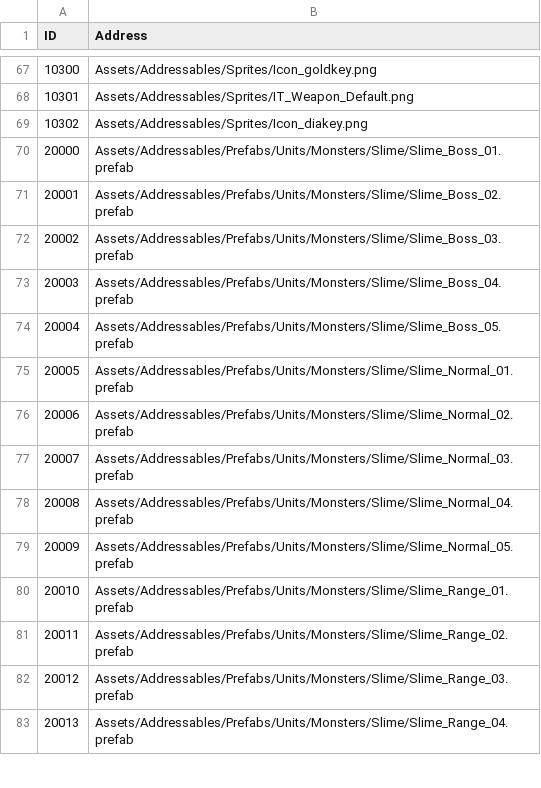
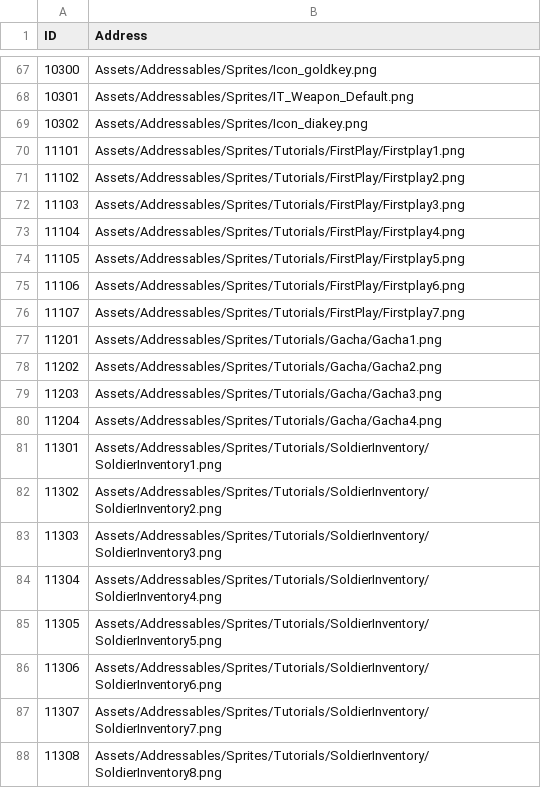
Before and after one commit to jikwang-park/SpaceMiner, a CSV file: Unity/Assets/Addressables/DataTables/AddressTable.csv, drawn as a sheet; only a part is shown, gaps mark what is left out; the shorter side is filled out with more unchanged rows; the diff covers the shown part only; the diff names each change by its address in the sheet, - before the commit and + after, or states it on an @@ line.

```diff
--- a/Unity/Assets/Addressables/DataTables/AddressTable.csv
+++ b/Unity/Assets/Addressables/DataTables/AddressTable.csv
+row 70: 11101 | Assets/Addressables/Sprites/Tutorials/FirstPlay/Firstplay1.png
+row 71: 11102 | Assets/Addressables/Sprites/Tutorials/FirstPlay/Firstplay2.png
+row 72: 11103 | Assets/Addressables/Sprites/Tutorials/FirstPlay/Firstplay3.png
+row 73: 11104 | Assets/Addressables/Sprites/Tutorials/FirstPlay/Firstplay4.png
+row 74: 11105 | Assets/Addressables/Sprites/Tutorials/FirstPlay/Firstplay5.png
+row 75: 11106 | Assets/Addressables/Sprites/Tutorials/FirstPlay/Firstplay6.png
+row 76: 11107 | Assets/Addressables/Sprites/Tutorials/FirstPlay/Firstplay7.png
+row 77: 11201 | Assets/Addressables/Sprites/Tutorials/Gacha/Gacha1.png
+row 78: 11202 | Assets/Addressables/Sprites/Tutorials/Gacha/Gacha2.png
+row 79: 11203 | Assets/Addressables/Sprites/Tutorials/Gacha/Gacha3.png
+row 80: 11204 | Assets/Addressables/Sprites/Tutorials/Gacha/Gacha4.png
+row 81: 11301 | Assets/Addressables/Sprites/Tutorials/SoldierInventory/SoldierInventory1.png
+row 82: 11302 | Assets/Addressables/Sprites/Tutorials/SoldierInventory/SoldierInventory2.png
+row 83: 11303 | Assets/Addressables/Sprites/Tutorials/SoldierInventory/SoldierInventory3.png
+row 84: 11304 | Assets/Addressables/Sprites/Tutorials/SoldierInventory/SoldierInventory4.png
+row 85: 11305 | Assets/Addressables/Sprites/Tutorials/SoldierInventory/SoldierInventory5.png
+row 86: 11306 | Assets/Addressables/Sprites/Tutorials/SoldierInventory/SoldierInventory6.png
+row 87: 11307 | Assets/Addressables/Sprites/Tutorials/SoldierInventory/SoldierInventory7.png
+row 88: 11308 | Assets/Addressables/Sprites/Tutorials/SoldierInventory/SoldierInventory8.png
```
Also changed, not shown: 34 added rows elsewhere in this file, Unity/Assets/Addressables/DataTables/TutorialTable.csv, 55 other files.
